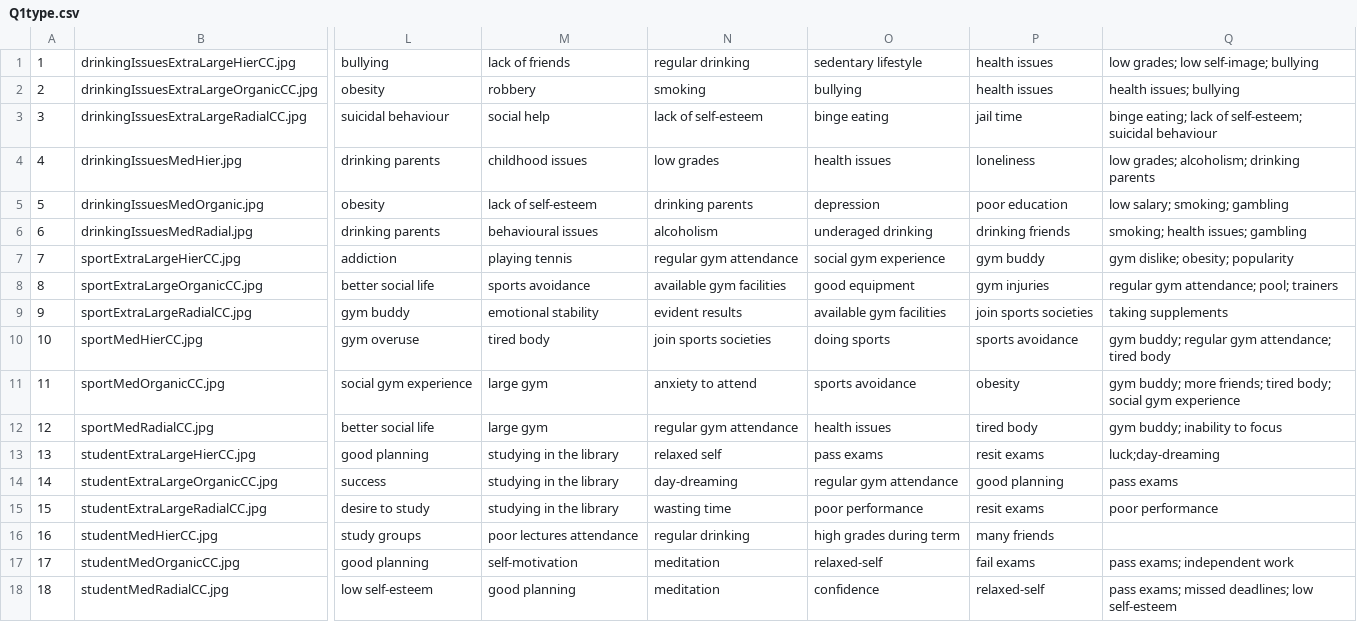
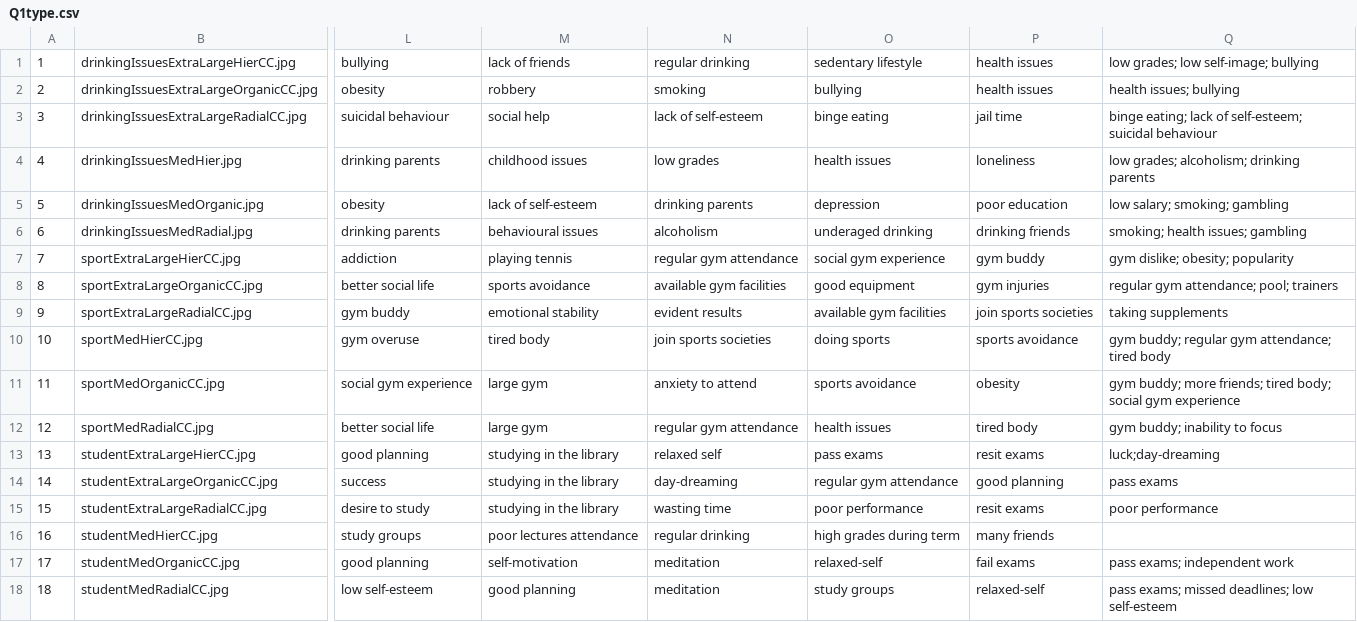
Before and after one commit to knlazarova/experimental-software, a CSV file: public/txt&csv/db table/Q1type.csv, drawn as a sheet; only a part is shown, gaps mark what is left out; the diff names each change by its address in the sheet, - before the commit and + after, or states it on an @@ line.

```diff
--- a/public/txt&csv/db table/Q1type.csv
+++ b/public/txt&csv/db table/Q1type.csv
-O18: confidence
+O18: study groups
```
Also changed, not shown: public/txt&csv/db table/questions_type0.csv, 3 other files.
